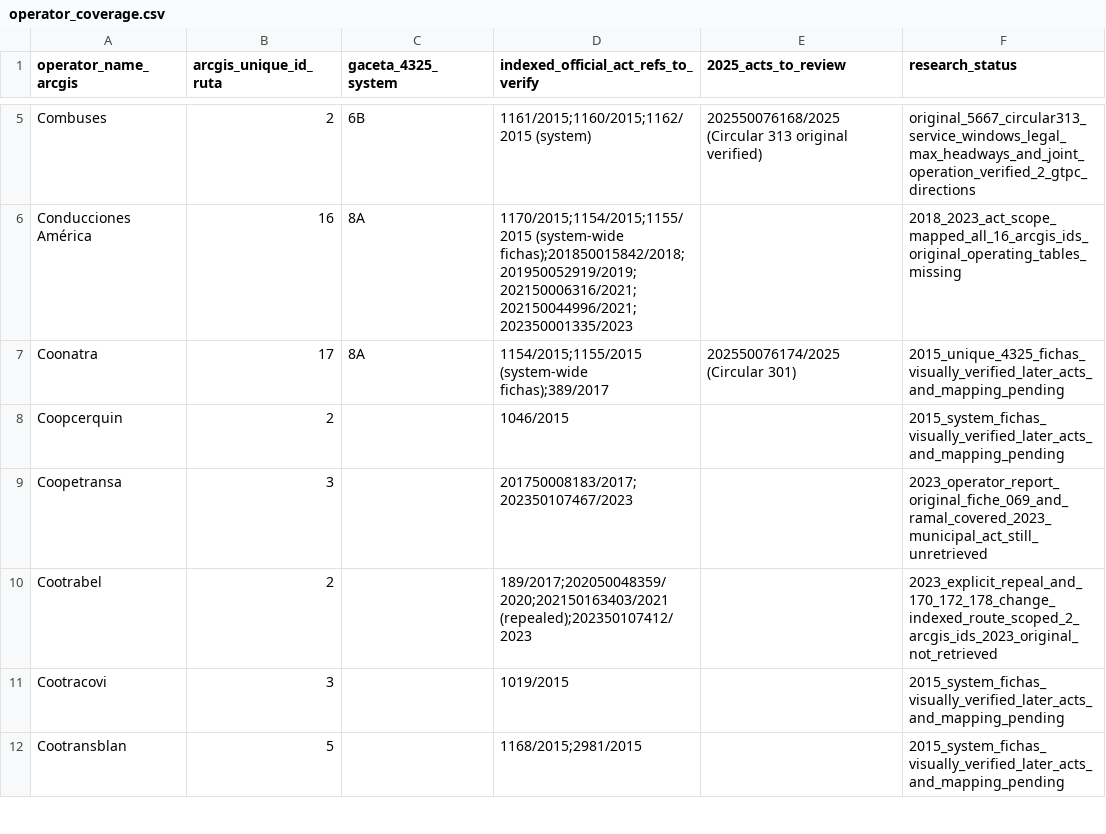
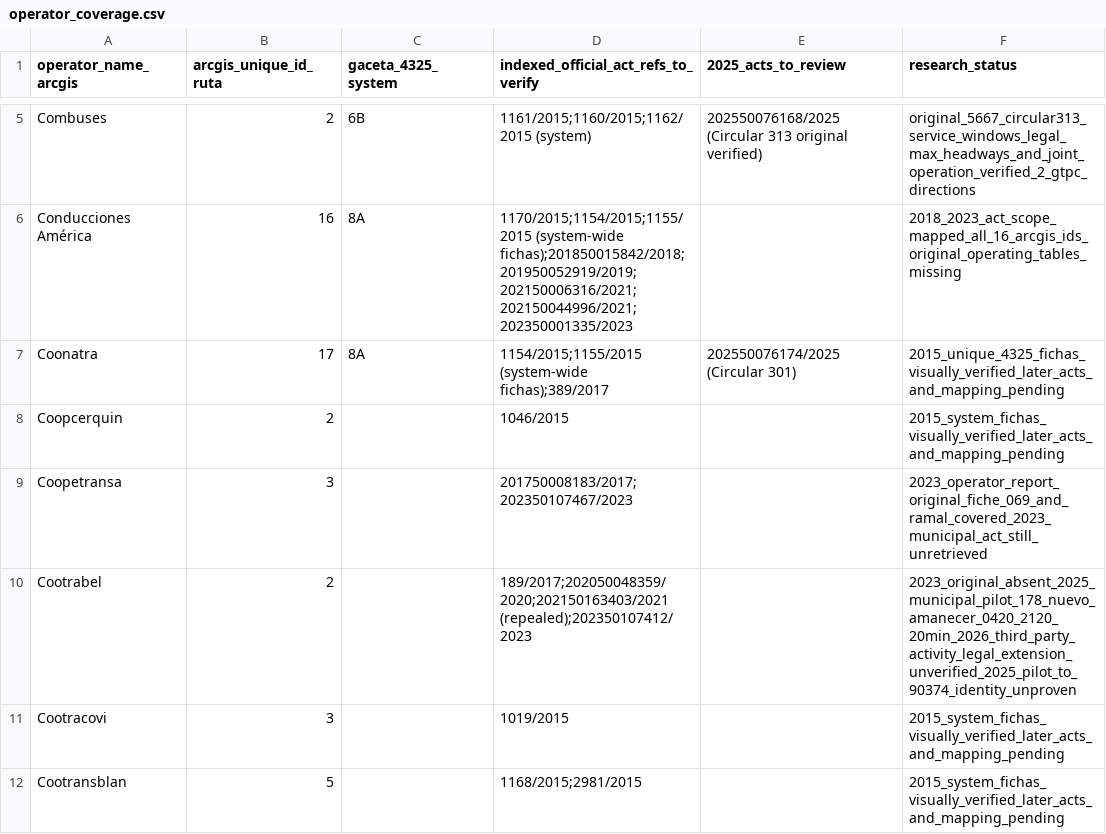
Before and after one commit to ColombiaTransit/gtfs-medellin-colectivos, a CSV file: data/resolutions/operator_coverage.csv, drawn as a sheet; only a part is shown, gaps mark what is left out.

Commit message:
research: reflect official Cootrabel 178 2025 pilot and 2026 continuity evidence in operator coverage

```diff
--- a/data/resolutions/operator_coverage.csv
+++ b/data/resolutions/operator_coverage.csv
@@ -9,3 +9,3 @@ Coopcerquin,2,,1046/2015,,2015_system_fichas_visually_verified_later_acts_and_ma
 Coopetransa,3,,201750008183/2017;202350107467/2023,,2023_operator_report_original_fiche_069_and_ramal_covered_2023_municipal_act_still_unretrieved
-Cootrabel,2,,189/2017;202050048359/2020;202150163403/2021 (repealed);202350107412/2023,,2023_explicit_repeal_and_170_172_178_change_indexed_route_scoped_2_arcgis_ids_2023_original_not_retrieved
+Cootrabel,2,,189/2017;202050048359/2020;202150163403/2021 (repealed);202350107412/2023,,2023_original_absent_2025_municipal_pilot_178_nuevo_amanecer_0420_2120_20min_2026_third_party_activity_legal_extension_unverified_2025_pilot_to_90374_identity_unproven
 Cootracovi,3,,1019/2015,,2015_system_fichas_visually_verified_later_acts_and_mapping_pending
```
